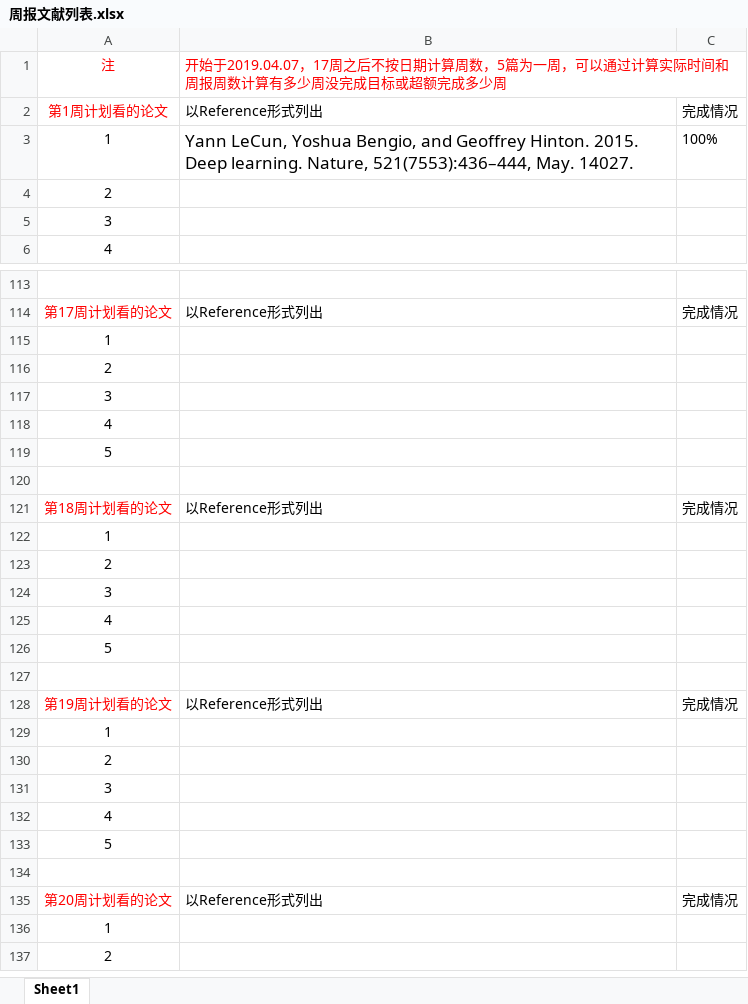
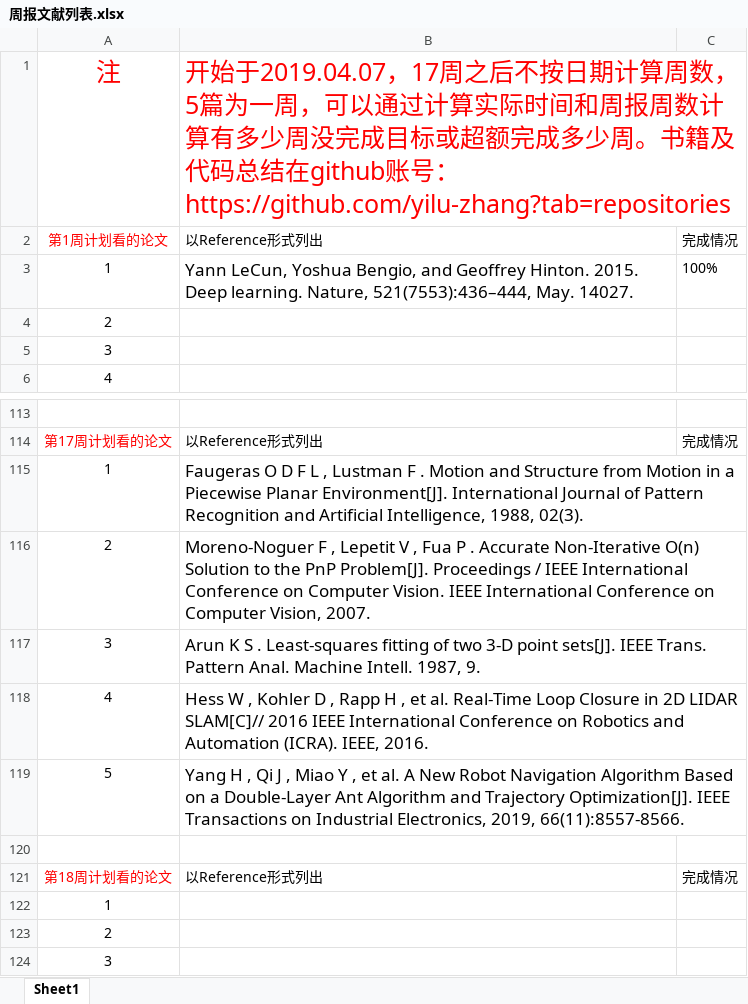
Before and after one commit to yilu-zhang/learning_summary, an Excel workbook: weekly/周报文献列表.xlsx, sheet Sheet1, drawn as a sheet; only a part is shown, gaps mark what is left out; the shorter side is filled out with more unchanged rows; values as stored, in another font and other column widths than the file's, no borders; the diff names each change by its address in the sheet, - before the commit and + after, or states it on an @@ line.

```diff
--- a/weekly/周报文献列表.xlsx (sheet Sheet1)
+++ b/weekly/周报文献列表.xlsx (sheet Sheet1)
@@ A1:B1 text size: larger @@
-B1: …成多少周
+B1: …成多少周。书籍及代码总结在github账号：https://github.com/yilu-zhang?tab=repositories
-B115: (empty)
+B115: Faugeras O D F L , Lustman F . Motion and Structure from Motion in a Piecewise Planar Environment[J]. International Journal of Pattern Recognition and Artificial Intelligence, 1988, 02(3).
-B116: (empty)
+B116: Moreno-Noguer F , Lepetit V , Fua P . Accurate Non-Iterative O(n) Solution to the PnP Problem[J]. Proceedings / IEEE International Conference on Computer Vision. IEEE International Conference on Computer Vision, 2007.
-B117: (empty)
+B117: Arun K S . Least-squares fitting of two 3-D point sets[J]. IEEE Trans. Pattern Anal. Machine Intell. 1987, 9.
-B118: (empty)
+B118: Hess W , Kohler D , Rapp H , et al. Real-Time Loop Closure in 2D LIDAR SLAM[C]// 2016 IEEE International Conference on Robotics and Automation (ICRA). IEEE, 2016.
-B119: (empty)
+B119: Yang H , Qi J , Miao Y , et al. A New Robot Navigation Algorithm Based on a Double-Layer Ant Algorithm and Trajectory Optimization[J]. IEEE Transactions on Industrial Electronics, 2019, 66(11):8557-8566.
```
Also changed, not shown: weekly/要做的事.xlsx, 26 other files.
